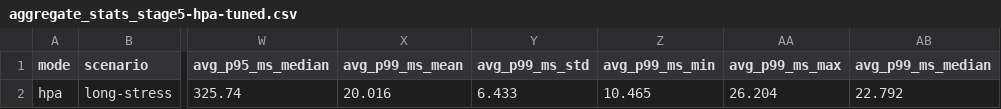
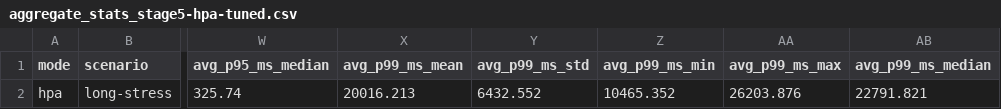
Before and after one commit to giakhanh22024558/canvas-k8s, a CSV file: testing/results/analysis-stage5-hpa-tuned/aggregate_stats_stage5-hpa-tuned.csv, drawn as a sheet; only a part is shown, gaps mark what is left out; the diff names each change by its address in the sheet, - before the commit and + after, or states it on an @@ line.

Commit message:
Add aggregate analysis for experiment: stage5-hpa-tuned

```diff
--- a/testing/results/analysis-stage5-hpa-tuned/aggregate_stats_stage5-hpa-tuned.csv
+++ b/testing/results/analysis-stage5-hpa-tuned/aggregate_stats_stage5-hpa-tuned.csv
-X2 (avg_p99_ms_mean): 20.016
+X2 (avg_p99_ms_mean): 20016.213
-Y2 (avg_p99_ms_std): 6.433
+Y2 (avg_p99_ms_std): 6432.552
-Z2 (avg_p99_ms_min): 10.465
+Z2 (avg_p99_ms_min): 10465.352
-AA2 (avg_p99_ms_max): 26.204
+AA2 (avg_p99_ms_max): 26203.876
-AB2 (avg_p99_ms_median): 22.792
+AB2 (avg_p99_ms_median): 22791.821
```
Also changed, not shown: 2 other files.
